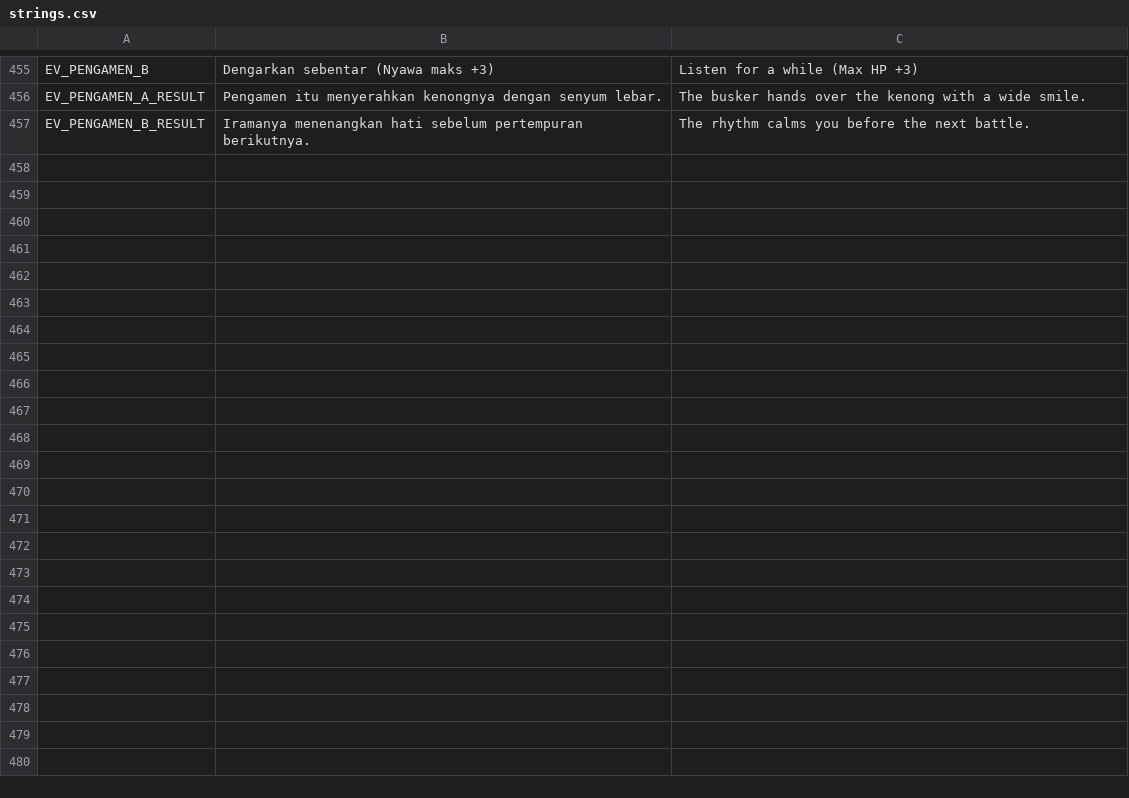
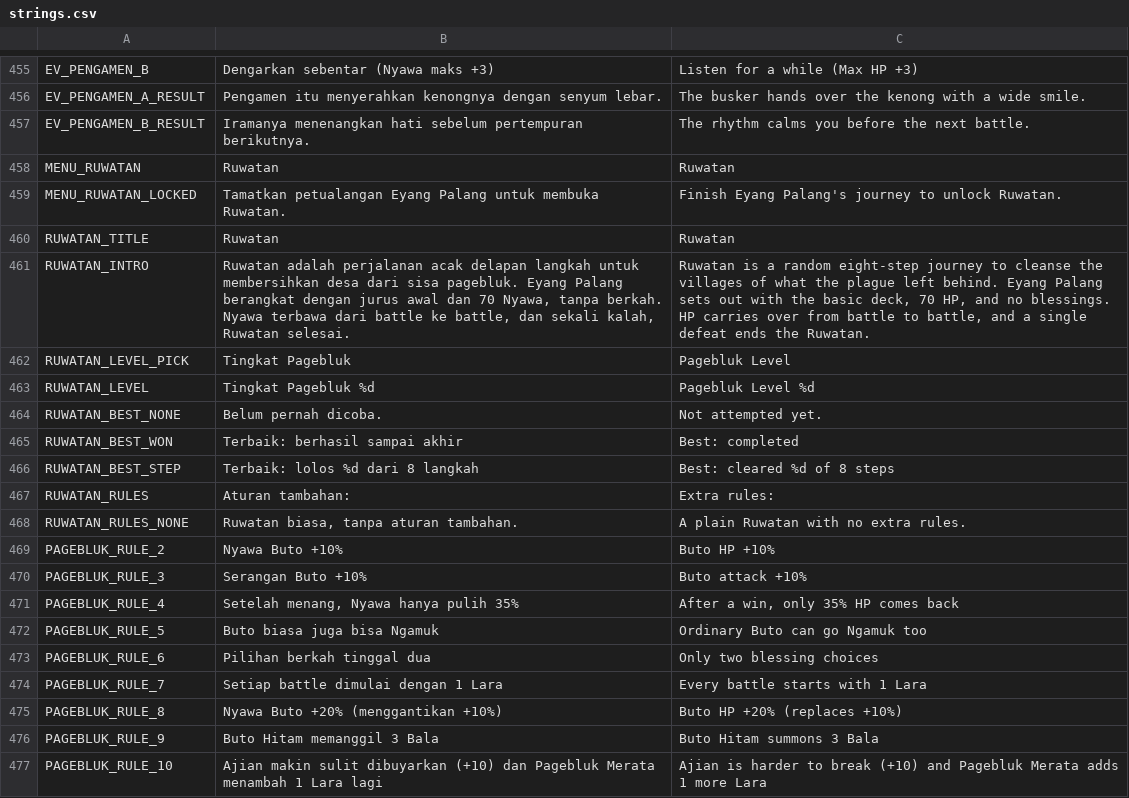
Before and after one commit to imamabidin999-maker/GDD, a CSV file: localization/strings.csv, drawn as a sheet; only a part is shown, gaps mark what is left out; the diff covers the shown part only.

```diff
--- a/localization/strings.csv
+++ b/localization/strings.csv
@@ -569 +569,21 @@ EV_PENGAMEN_A_RESULT,Pengamen itu menyerahkan kenongnya dengan senyum lebar.,The
 EV_PENGAMEN_B_RESULT,Iramanya menenangkan hati sebelum pertempuran berikutnya.,The rhythm calms you before the next battle.
+MENU_RUWATAN,Ruwatan,Ruwatan
+MENU_RUWATAN_LOCKED,Tamatkan petualangan Eyang Palang untuk membuka Ruwatan.,Finish Eyang Palang's journey to unlock Ruwatan.
+RUWATAN_TITLE,Ruwatan,Ruwatan
+RUWATAN_INTRO,"Ruwatan adalah perjalanan acak delapan langkah untuk membersihkan desa dari sisa pagebluk. Eyang Palang berangkat dengan jurus awal dan 70 Nyawa, tanpa berkah. Nyawa terbawa dari battle ke battle, dan sekali kalah, Ruwatan selesai.","Ruwatan is a random eight-step journey to cleanse the villages of what the plague left behind. Eyang Palang sets out with the basic deck, 70 HP, and no blessings. HP carries over from battle to battle, and a single defeat ends the Ruwatan."
+RUWATAN_LEVEL_PICK,Tingkat Pagebluk,Pagebluk Level
+RUWATAN_LEVEL,Tingkat Pagebluk %d,Pagebluk Level %d
+RUWATAN_BEST_NONE,Belum pernah dicoba.,Not attempted yet.
+RUWATAN_BEST_WON,Terbaik: berhasil sampai akhir,Best: completed
+RUWATAN_BEST_STEP,Terbaik: lolos %d dari 8 langkah,Best: cleared %d of 8 steps
+RUWATAN_RULES,Aturan tambahan:,Extra rules:
+RUWATAN_RULES_NONE,"Ruwatan biasa, tanpa aturan tambahan.",A plain Ruwatan with no extra rules.
+PAGEBLUK_RULE_2,Nyawa Buto +10%,Buto HP +10%
+PAGEBLUK_RULE_3,Serangan Buto +10%,Buto attack +10%
+PAGEBLUK_RULE_4,"Setelah menang, Nyawa hanya pulih 35%","After a win, only 35% HP comes back"
+PAGEBLUK_RULE_5,Buto biasa juga bisa Ngamuk,Ordinary Buto can go Ngamuk too
+PAGEBLUK_RULE_6,Pilihan berkah tinggal dua,Only two blessing choices
+PAGEBLUK_RULE_7,Setiap battle dimulai dengan 1 Lara,Every battle starts with 1 Lara
+PAGEBLUK_RULE_8,Nyawa Buto +20% (menggantikan +10%),Buto HP +20% (replaces +10%)
+PAGEBLUK_RULE_9,Buto Hitam memanggil 3 Bala,Buto Hitam summons 3 Bala
+PAGEBLUK_RULE_10,Ajian makin sulit dibuyarkan (+10) dan Pagebluk Merata menambah 1 Lara lagi,Ajian is harder to break (+10) and Pagebluk Merata adds 1 more Lara
```
Also changed, not shown: 34 added rows and 2 edited cells elsewhere in this file, 24 other files.
